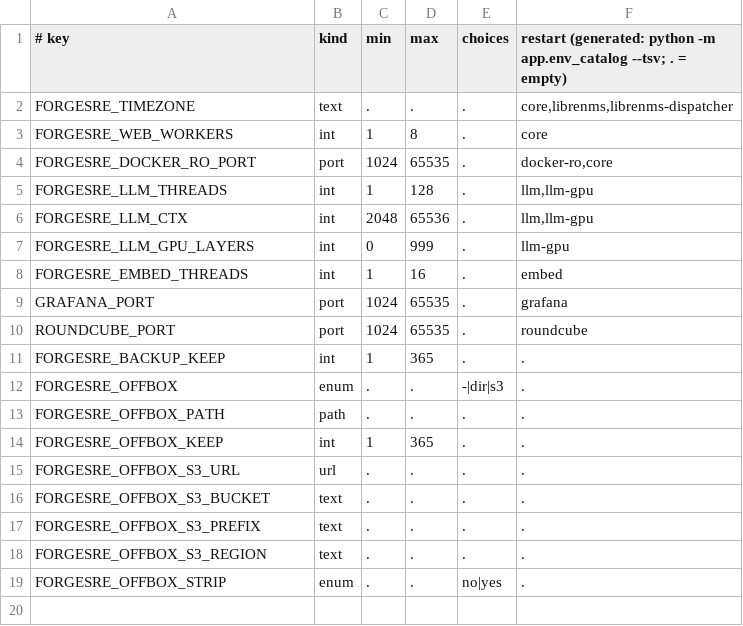
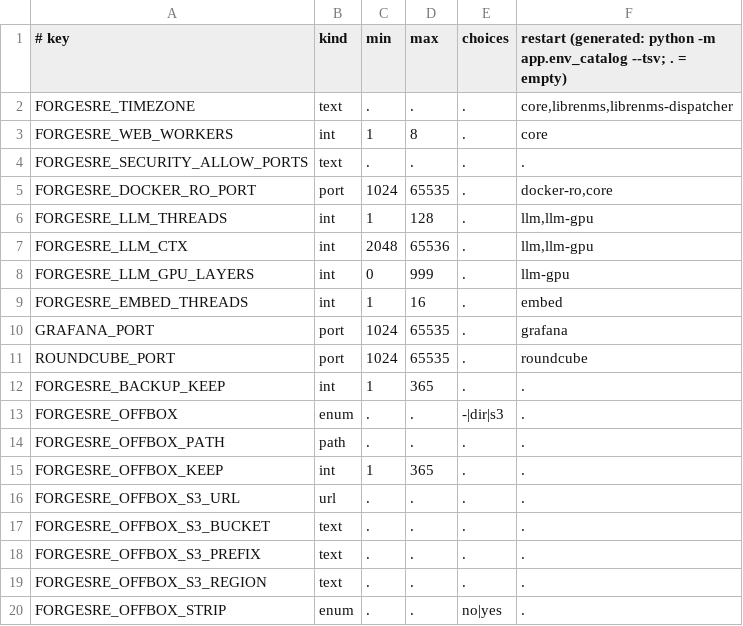
Before and after one commit to nsimic2022/forgesre, a TSV file: scripts/env-keys.tsv, drawn as a sheet; the diff names each change by its address in the sheet, - before the commit and + after, or states it on an @@ line.

```diff
--- a/scripts/env-keys.tsv
+++ b/scripts/env-keys.tsv
+row 4: FORGESRE_SECURITY_ALLOW_PORTS | text | . | . | . | .
```
Also changed, not shown: 17 other files.
